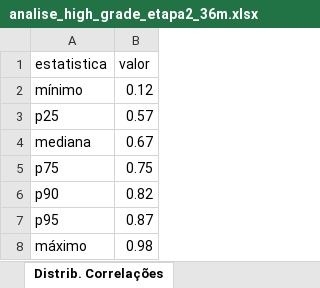
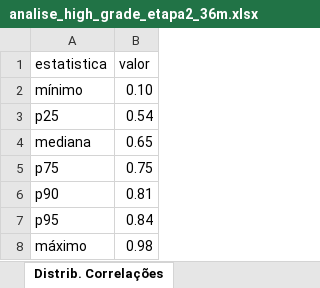
Before and after one commit to LFernando-Jr/desempenho-ativos, an Excel workbook: projects/criterios-selecao-fundos-cp/output/reports/analise_high_grade_etapa2_36m.xlsx, sheet Distrib. Correlações, drawn as a sheet; values as stored, in another font and other column widths than the file's, no borders; table styles not drawn; the diff names each change by its address in the sheet, - before the commit and + after, or states it on an @@ line.

```diff
--- a/projects/criterios-selecao-fundos-cp/output/reports/analise_high_grade_etapa2_36m.xlsx (sheet Distrib. Correlações)
+++ b/projects/criterios-selecao-fundos-cp/output/reports/analise_high_grade_etapa2_36m.xlsx (sheet Distrib. Correlações)
-B2 (valor): 0.12
+B2 (valor): 0.10
-B3 (valor): 0.57
+B3 (valor): 0.54
-B4 (valor): 0.67
+B4 (valor): 0.65
-B6 (valor): 0.82
+B6 (valor): 0.81
-B7 (valor): 0.87
+B7 (valor): 0.84
```
Also changed, not shown: sheet Histórico Mensal, sheet Matriz Correlação, sheet Todos os Fundos, sheet Afinidade Benchmarks, sheet Pares Redundância, sheet Ranking, 6 more sheets, 6 other files.
